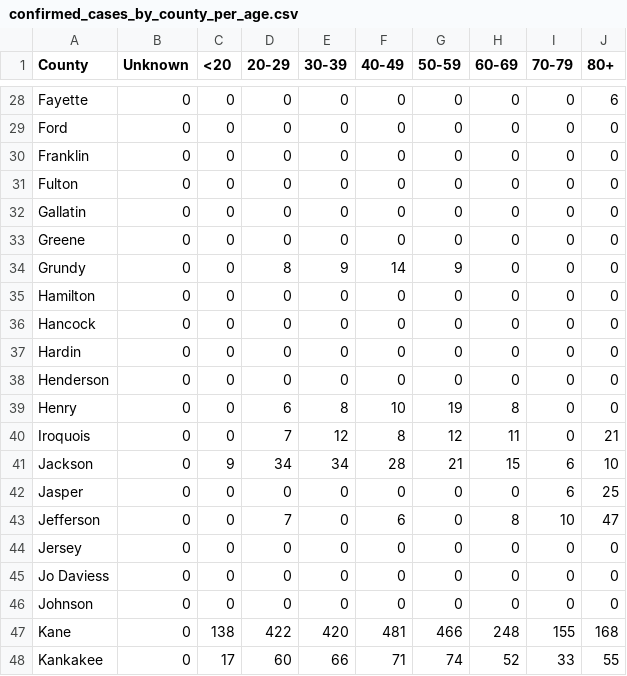
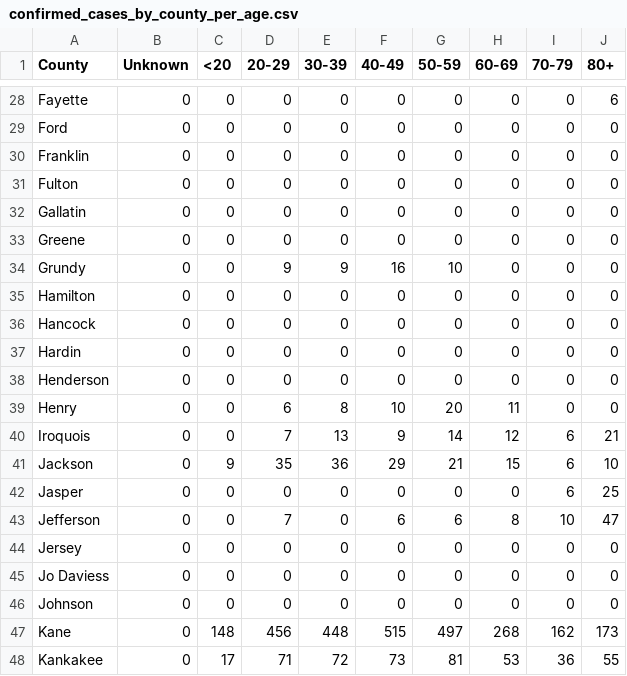
Before and after one commit to luisibanez/covid-19-data, a CSV file: data/United_States/Illinois/confirmed_cases_by_county_per_age.csv, drawn as a sheet; only a part is shown, gaps mark what is left out; the diff covers the shown part only.

```diff
--- a/data/United_States/Illinois/confirmed_cases_by_county_per_age.csv
+++ b/data/United_States/Illinois/confirmed_cases_by_county_per_age.csv
@@ -33,3 +33,3 @@ Gallatin,0,0,0,0,0,0,0,0,0
 Greene,0,0,0,0,0,0,0,0,0
-Grundy,0,0,8,9,14,9,0,0,0
+Grundy,0,0,9,9,16,10,0,0,0
 Hamilton,0,0,0,0,0,0,0,0,0
@@ -38,7 +38,7 @@ Hardin,0,0,0,0,0,0,0,0,0
 Henderson,0,0,0,0,0,0,0,0,0
-Henry,0,0,6,8,10,19,8,0,0
-Iroquois,0,0,7,12,8,12,11,0,21
-Jackson,0,9,34,34,28,21,15,6,10
+Henry,0,0,6,8,10,20,11,0,0
+Iroquois,0,0,7,13,9,14,12,6,21
+Jackson,0,9,35,36,29,21,15,6,10
 Jasper,0,0,0,0,0,0,0,6,25
-Jefferson,0,0,7,0,6,0,8,10,47
+Jefferson,0,0,7,0,6,6,8,10,47
 Jersey,0,0,0,0,0,0,0,0,0
@@ -46,3 +46,3 @@ Jo Daviess,0,0,0,0,0,0,0,0,0
 Johnson,0,0,0,0,0,0,0,0,0
-Kane,0,138,422,420,481,466,248,155,168
-Kankakee,0,17,60,66,71,74,52,33,55
+Kane,0,148,456,448,515,497,268,162,173
+Kankakee,0,17,71,72,73,81,53,36,55
```
Also changed, not shown: 160 edited cells elsewhere in this file, data/United_States/Illinois/confirmed_cases_by_zip.csv, data/United_States/Illinois/confirmed_cases_by_zip_per_age.csv, 9 other files.
